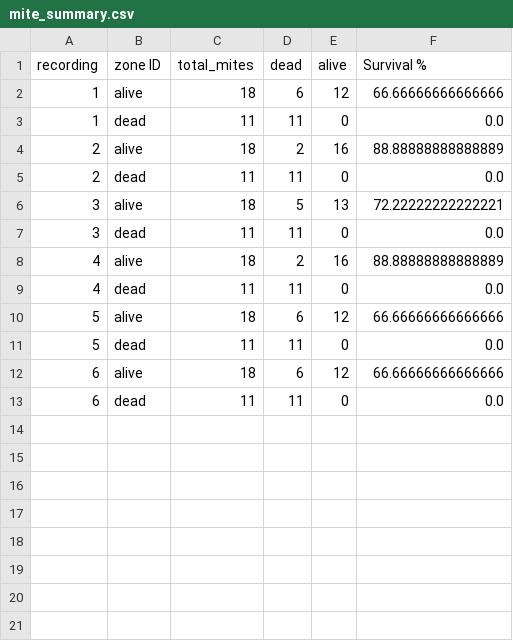
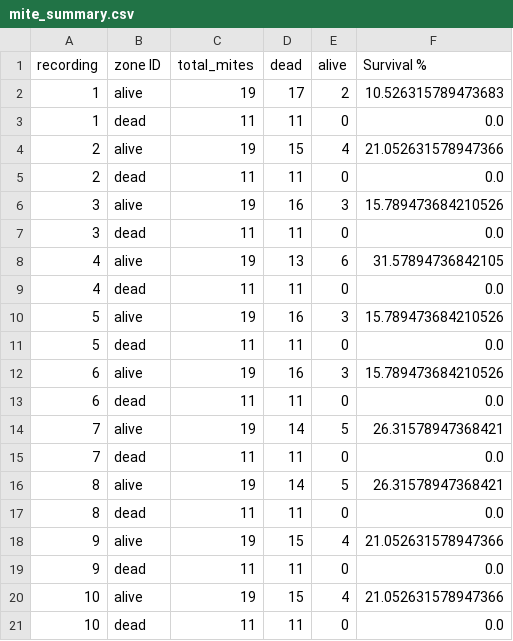
Before and after one commit to Mateo-Schaerer-Gonzalez/Agroscope_Varoa_detector, a CSV file: mite_summary.csv, drawn as a sheet; only a part is shown; the diff covers the shown part only.

```diff
--- a/mite_summary.csv
+++ b/mite_summary.csv
@@ -1,13 +1,21 @@
 recording,zone ID,total_mites,dead,alive,Survival %
-1,alive,18,6,12,66.66666666666666
+1,alive,19,17,2,10.526315789473683
 1,dead,11,11,0,0.0
-2,alive,18,2,16,88.88888888888889
+2,alive,19,15,4,21.052631578947366
 2,dead,11,11,0,0.0
-3,alive,18,5,13,72.22222222222221
+3,alive,19,16,3,15.789473684210526
 3,dead,11,11,0,0.0
-4,alive,18,2,16,88.88888888888889
+4,alive,19,13,6,31.57894736842105
 4,dead,11,11,0,0.0
-5,alive,18,6,12,66.66666666666666
+5,alive,19,16,3,15.789473684210526
 5,dead,11,11,0,0.0
-6,alive,18,6,12,66.66666666666666
+6,alive,19,16,3,15.789473684210526
 6,dead,11,11,0,0.0
+7,alive,19,14,5,26.31578947368421
+7,dead,11,11,0,0.0
+8,alive,19,14,5,26.31578947368421
+8,dead,11,11,0,0.0
+9,alive,19,15,4,21.052631578947366
+9,dead,11,11,0,0.0
+10,alive,19,15,4,21.052631578947366
+10,dead,11,11,0,0.0
```
Also changed, not shown: 4 added rows elsewhere in this file, 5 other files.
